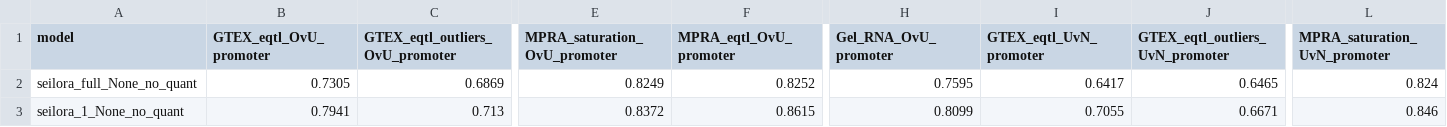
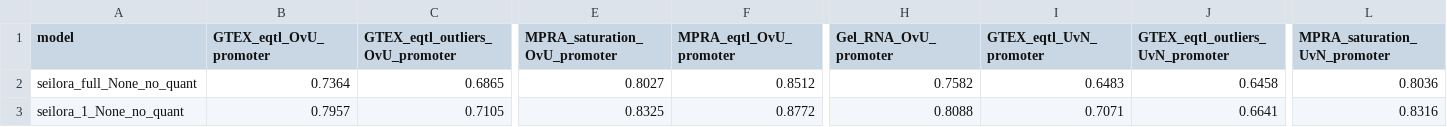
Before and after one commit to egilfeather/lowrank-s2f-code, a TSV file: examples/benchmark_pai_seilora.tsv, drawn as a sheet; only a part is shown, gaps mark what is left out; the diff covers the shown part only; the diff names each change by its address in the sheet, - before the commit and + after, or states it on an @@ line.

```diff
--- a/examples/benchmark_pai_seilora.tsv
+++ b/examples/benchmark_pai_seilora.tsv
-B2 (GTEX_eqtl_OvU_promoter): 0.7305
+B2 (GTEX_eqtl_OvU_promoter): 0.7364
-C2 (GTEX_eqtl_outliers_OvU_promoter): 0.6869
+C2 (GTEX_eqtl_outliers_OvU_promoter): 0.6865
-E2 (MPRA_saturation_OvU_promoter): 0.8249
+E2 (MPRA_saturation_OvU_promoter): 0.8027
-F2 (MPRA_eqtl_OvU_promoter): 0.8252
+F2 (MPRA_eqtl_OvU_promoter): 0.8512
-H2 (Gel_RNA_OvU_promoter): 0.7595
+H2 (Gel_RNA_OvU_promoter): 0.7582
-I2 (GTEX_eqtl_UvN_promoter): 0.6417
+I2 (GTEX_eqtl_UvN_promoter): 0.6483
-J2 (GTEX_eqtl_outliers_UvN_promoter): 0.6465
+J2 (GTEX_eqtl_outliers_UvN_promoter): 0.6458
-L2 (MPRA_saturation_UvN_promoter): 0.824
+L2 (MPRA_saturation_UvN_promoter): 0.8036
-B3 (GTEX_eqtl_OvU_promoter): 0.7941
+B3 (GTEX_eqtl_OvU_promoter): 0.7957
-C3 (GTEX_eqtl_outliers_OvU_promoter): 0.713
+C3 (GTEX_eqtl_outliers_OvU_promoter): 0.7105
-E3 (MPRA_saturation_OvU_promoter): 0.8372
+E3 (MPRA_saturation_OvU_promoter): 0.8325
-F3 (MPRA_eqtl_OvU_promoter): 0.8615
+F3 (MPRA_eqtl_OvU_promoter): 0.8772
-H3 (Gel_RNA_OvU_promoter): 0.8099
+H3 (Gel_RNA_OvU_promoter): 0.8088
-I3 (GTEX_eqtl_UvN_promoter): 0.7055
+I3 (GTEX_eqtl_UvN_promoter): 0.7071
-J3 (GTEX_eqtl_outliers_UvN_promoter): 0.6671
+J3 (GTEX_eqtl_outliers_UvN_promoter): 0.6641
-L3 (MPRA_saturation_UvN_promoter): 0.846
+L3 (MPRA_saturation_UvN_promoter): 0.8316
```
Also changed, not shown: 2 removed rows and 138 edited cells elsewhere in this file, examples/benchmark_pai_all_ft.tsv, examples/borzoi_fixed_benchmark_promoterai.tsv, 5 other files.
